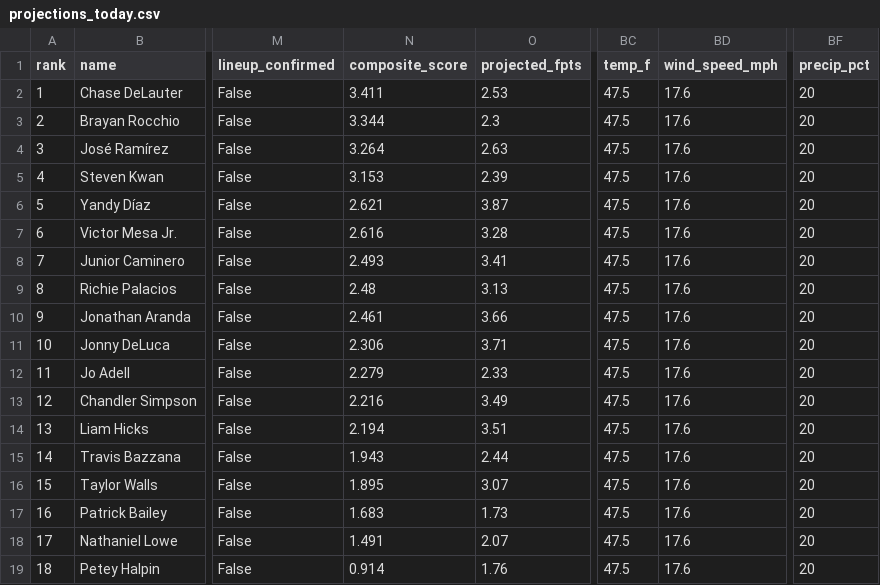
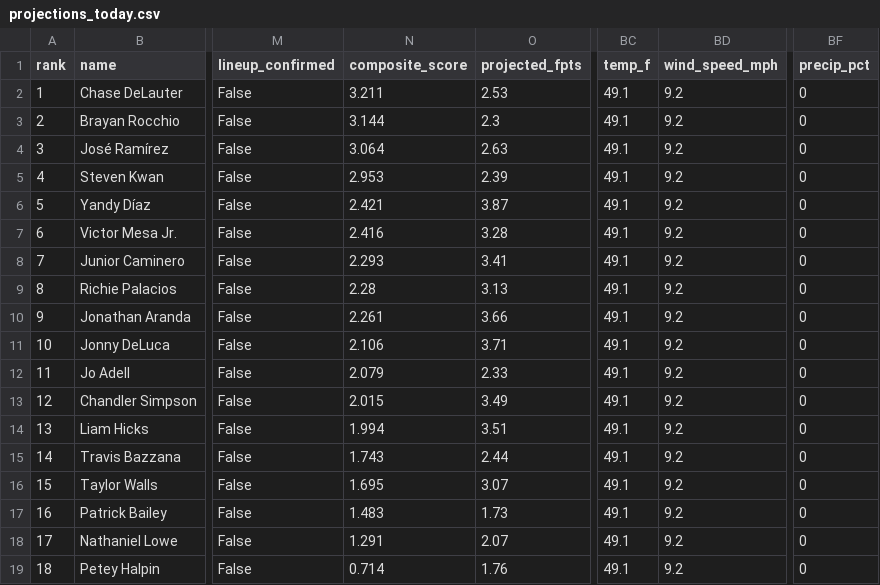
Before and after one commit to macassvic-cmd/mlb-fantasy, a CSV file: output/projections_today.csv, drawn as a sheet; only a part is shown, gaps mark what is left out; the diff names each change by its address in the sheet, - before the commit and + after, or states it on an @@ line.

```diff
--- a/output/projections_today.csv
+++ b/output/projections_today.csv
-N2 (composite_score): 3.411
+N2 (composite_score): 3.211
-BC2:BC19 (temp_f): 47.5
+BC2:BC19 (temp_f): 49.1
-BD2:BD19 (wind_speed_mph): 17.6
+BD2:BD19 (wind_speed_mph): 9.2
-BF2:BF19 (precip_pct): 20
+BF2:BF19 (precip_pct): 0
-N3 (composite_score): 3.344
+N3 (composite_score): 3.144
-N4 (composite_score): 3.264
+N4 (composite_score): 3.064
-N5 (composite_score): 3.153
+N5 (composite_score): 2.953
-N6 (composite_score): 2.621
+N6 (composite_score): 2.421
-N7 (composite_score): 2.616
+N7 (composite_score): 2.416
-N8 (composite_score): 2.493
+N8 (composite_score): 2.293
-N9 (composite_score): 2.48
+N9 (composite_score): 2.28
-N10 (composite_score): 2.461
+N10 (composite_score): 2.261
-N11 (composite_score): 2.306
+N11 (composite_score): 2.106
-N12 (composite_score): 2.279
+N12 (composite_score): 2.079
-N13 (composite_score): 2.216
+N13 (composite_score): 2.015
-N14 (composite_score): 2.194
+N14 (composite_score): 1.994
-N15 (composite_score): 1.943
+N15 (composite_score): 1.743
-N16 (composite_score): 1.895
+N16 (composite_score): 1.695
-N17 (composite_score): 1.683
+N17 (composite_score): 1.483
-N18 (composite_score): 1.491
+N18 (composite_score): 1.291
-N19 (composite_score): 0.914
+N19 (composite_score): 0.714
```
Also changed, not shown: 5 other files.
